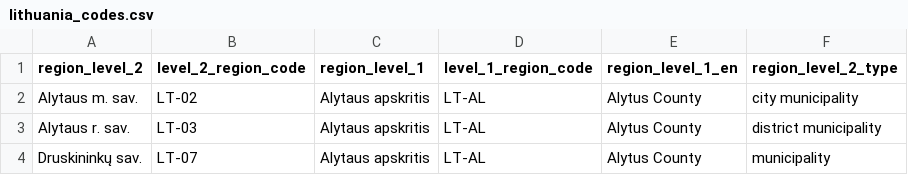
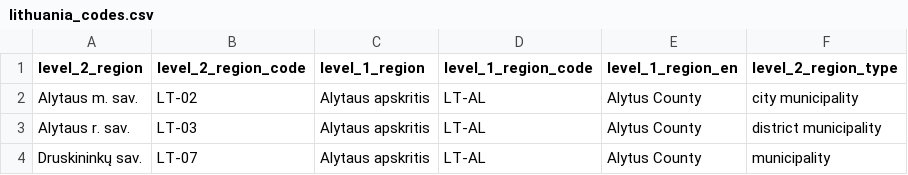
Before and after one commit to epiforecasts/covidregionaldata, a CSV file: data-raw/lithuania_codes.csv, drawn as a sheet; only a part is shown.

Commit message:
Rework Lithuania code to match dev - code_lookups, data_urls

```diff
--- a/data-raw/lithuania_codes.csv
+++ b/data-raw/lithuania_codes.csv
@@ -1,2 +1,2 @@
-"region_level_2","level_2_region_code","region_level_1","level_1_region_code","region_level_1_en","region_level_2_type"
+"level_2_region","level_2_region_code","level_1_region","level_1_region_code","level_1_region_en","level_2_region_type"
 "Alytaus m. sav.","LT-02","Alytaus apskritis","LT-AL","Alytus County","city municipality"
```
Also changed, not shown: 11 other files.
